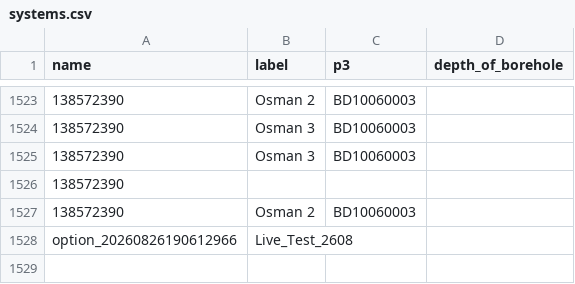
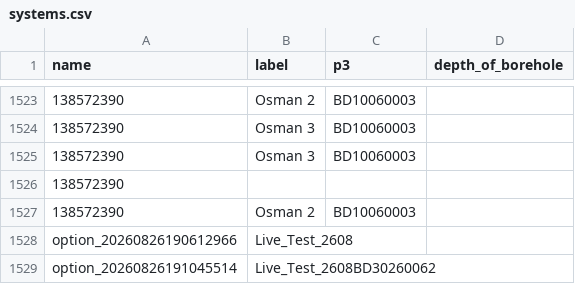
Before and after one commit to osmanburcu/Watercheck, a CSV file: data/systems.csv, drawn as a sheet; only a part is shown, gaps mark what is left out.

Commit message:
Upload CSV from Power Automate

```diff
--- a/data/systems.csv
+++ b/data/systems.csv
@@ -1528 +1528,2 @@ name,label,p3,depth_of_borehole
 "option_20260826190612966","Live_Test_2608"
+"option_20260826191045514","Live_Test_2608BD30260062"
```
